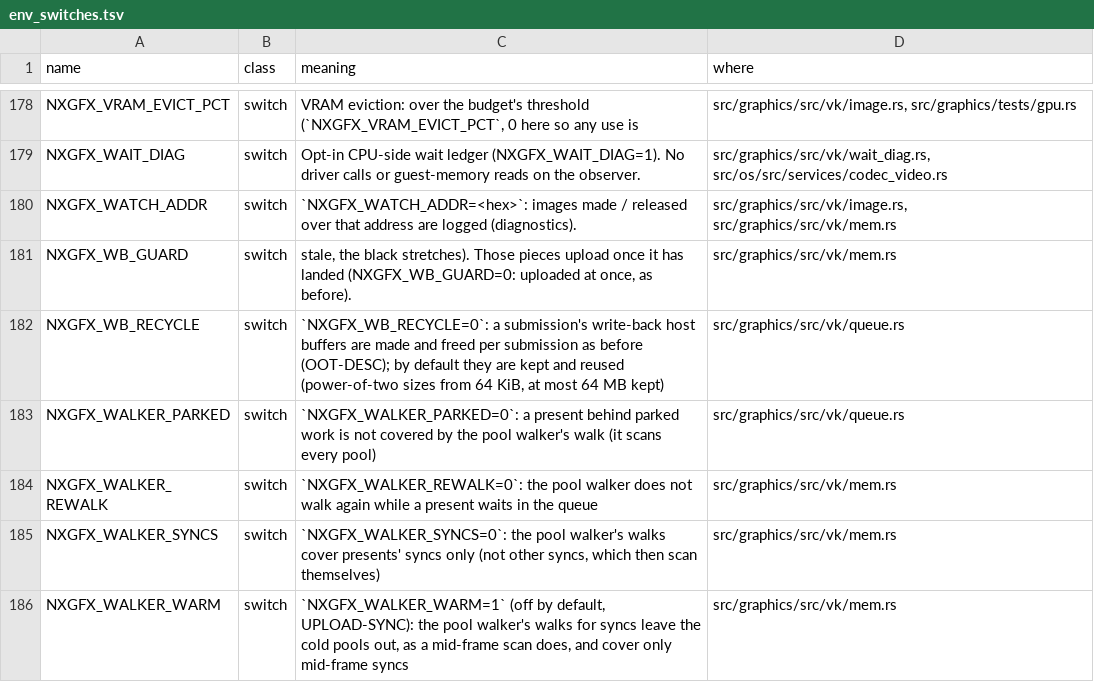
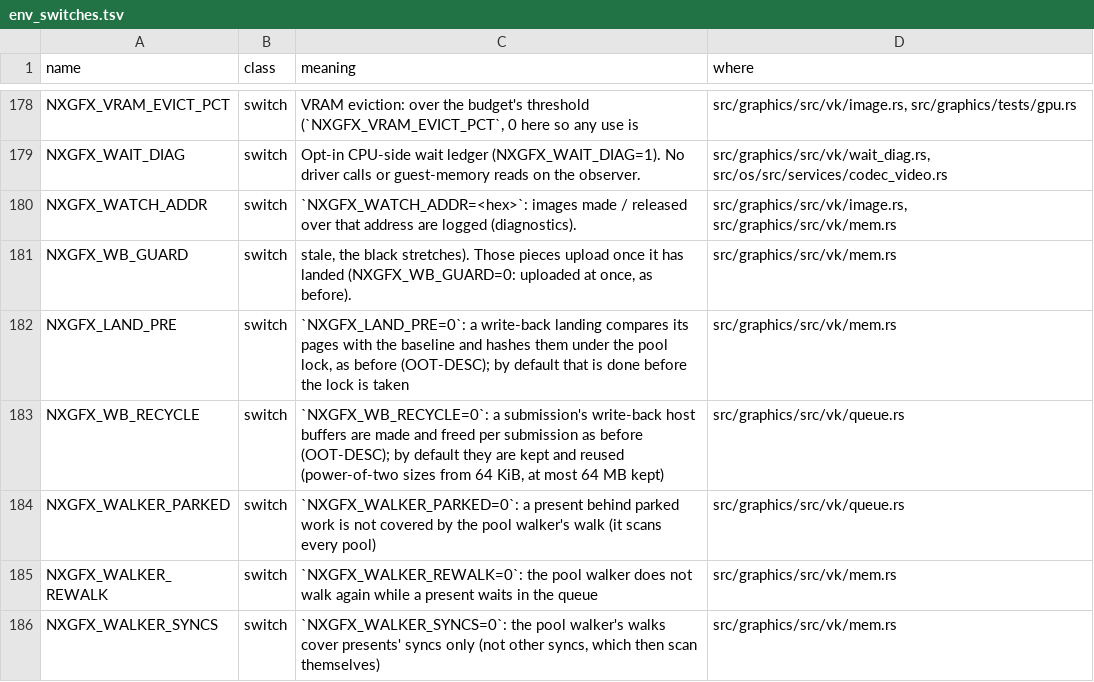
Before and after one commit to ChrisColeTech/nxrs, a TSV file: docs/env_switches.tsv, drawn as a sheet; only a part is shown, gaps mark what is left out; the shorter side is filled out with more unchanged rows.

```diff
--- a/docs/env_switches.tsv
+++ b/docs/env_switches.tsv
@@ -181,2 +181,3 @@ NXGFX_WATCH_ADDR	switch	`NXGFX_WATCH_ADDR=<hex>`: images made / released over th
 NXGFX_WB_GUARD	switch	stale, the black stretches). Those pieces upload once it has landed (NXGFX_WB_GUARD=0: uploaded at once, as before).	src/graphics/src/vk/mem.rs
+NXGFX_LAND_PRE	switch	`NXGFX_LAND_PRE=0`: a write-back landing compares its pages with the baseline and hashes them under the pool lock, as before (OOT-DESC); by default that is done before the lock is taken	src/graphics/src/vk/mem.rs
 NXGFX_WB_RECYCLE	switch	`NXGFX_WB_RECYCLE=0`: a submission's write-back host buffers are made and freed per submission as before (OOT-DESC); by default they are kept and reused (power-of-two sizes from 64 KiB, at most 64 MB kept)	src/graphics/src/vk/queue.rs
```
Also changed, not shown: 2 other files.
